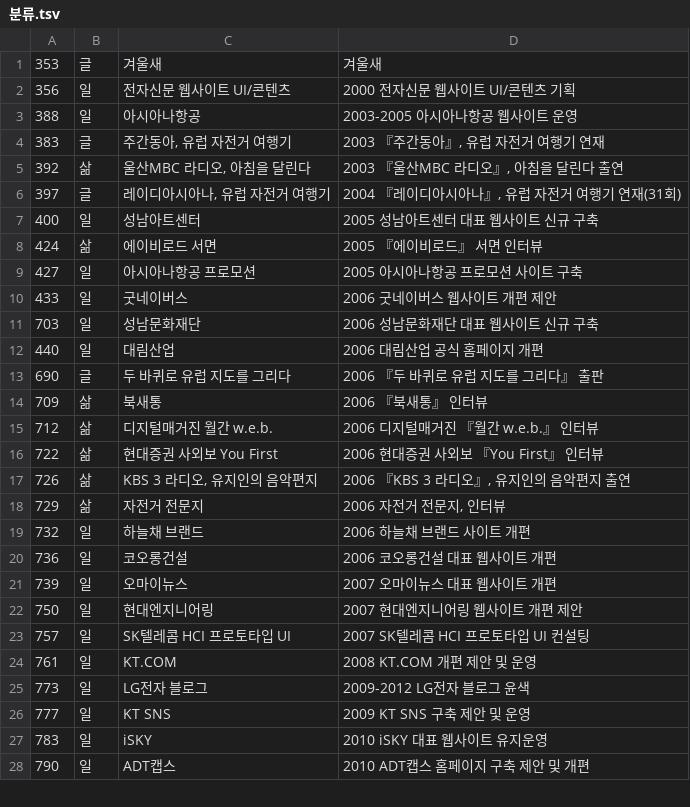
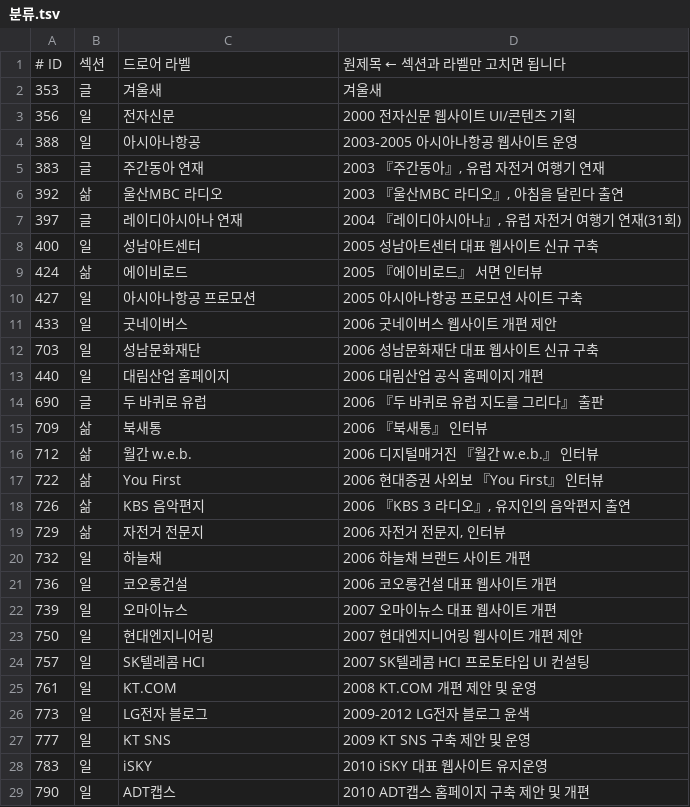
Before and after one commit to Kim-Nam-Yong/KIMNAMYONG, a TSV file: 분류.tsv, drawn as a sheet; only a part is shown; the diff covers the shown part only.

```diff
--- a/분류.tsv
+++ b/분류.tsv
@@ -1,9 +1,10 @@
+# ID	섹션	드로어 라벨	원제목  ← 섹션과 라벨만 고치면 됩니다
 353	글	겨울새	겨울새
-356	일	전자신문 웹사이트 UI/콘텐츠	2000 전자신문 웹사이트 UI/콘텐츠 기획
+356	일	전자신문	2000 전자신문 웹사이트 UI/콘텐츠 기획
 388	일	아시아나항공	2003-2005 아시아나항공 웹사이트 운영
-383	글	주간동아, 유럽 자전거 여행기	2003 『주간동아』, 유럽 자전거 여행기 연재
-392	삶	울산MBC 라디오, 아침을 달린다	2003 『울산MBC 라디오』, 아침을 달린다 출연
-397	글	레이디아시아나, 유럽 자전거 여행기	2004 『레이디아시아나』, 유럽 자전거 여행기 연재(31회)
+383	글	주간동아 연재	2003 『주간동아』, 유럽 자전거 여행기 연재
+392	삶	울산MBC 라디오	2003 『울산MBC 라디오』, 아침을 달린다 출연
+397	글	레이디아시아나 연재	2004 『레이디아시아나』, 유럽 자전거 여행기 연재(31회)
 400	일	성남아트센터	2005 성남아트센터 대표 웹사이트 신규 구축
-424	삶	에이비로드 서면	2005 『에이비로드』 서면 인터뷰
+424	삶	에이비로드	2005 『에이비로드』 서면 인터뷰
 427	일	아시아나항공 프로모션	2005 아시아나항공 프로모션 사이트 구축
@@ -11,10 +12,10 @@
 703	일	성남문화재단	2006 성남문화재단 대표 웹사이트 신규 구축
-440	일	대림산업	2006 대림산업 공식 홈페이지 개편
-690	글	두 바퀴로 유럽 지도를 그리다	2006 『두 바퀴로 유럽 지도를 그리다』 출판
+440	일	대림산업 홈페이지	2006 대림산업 공식 홈페이지 개편
+690	글	두 바퀴로 유럽	2006 『두 바퀴로 유럽 지도를 그리다』 출판
 709	삶	북새통	2006 『북새통』 인터뷰
-712	삶	디지털매거진 월간 w.e.b.	2006 디지털매거진 『월간 w.e.b.』 인터뷰
-722	삶	현대증권 사외보 You First	2006 현대증권 사외보 『You First』 인터뷰
-726	삶	KBS 3 라디오, 유지인의 음악편지	2006 『KBS 3 라디오』, 유지인의 음악편지 출연
+712	삶	월간 w.e.b.	2006 디지털매거진 『월간 w.e.b.』 인터뷰
+722	삶	You First	2006 현대증권 사외보 『You First』 인터뷰
+726	삶	KBS 음악편지	2006 『KBS 3 라디오』, 유지인의 음악편지 출연
 729	삶	자전거 전문지	2006 자전거 전문지,  인터뷰
-732	일	하늘채 브랜드	2006 하늘채 브랜드 사이트 개편
+732	일	하늘채	2006 하늘채 브랜드 사이트 개편
 736	일	코오롱건설	2006 코오롱건설 대표 웹사이트 개편
@@ -22,3 +23,3 @@
 750	일	현대엔지니어링	2007 현대엔지니어링 웹사이트 개편 제안
-757	일	SK텔레콤 HCI 프로토타입 UI	2007 SK텔레콤 HCI 프로토타입 UI 컨설팅
+757	일	SK텔레콤 HCI	2007 SK텔레콤 HCI 프로토타입 UI 컨설팅
 761	일	KT.COM	2008 KT.COM 개편 제안 및 운영
```
Also changed, not shown: 51 edited cells elsewhere in this file, 12 other files.
